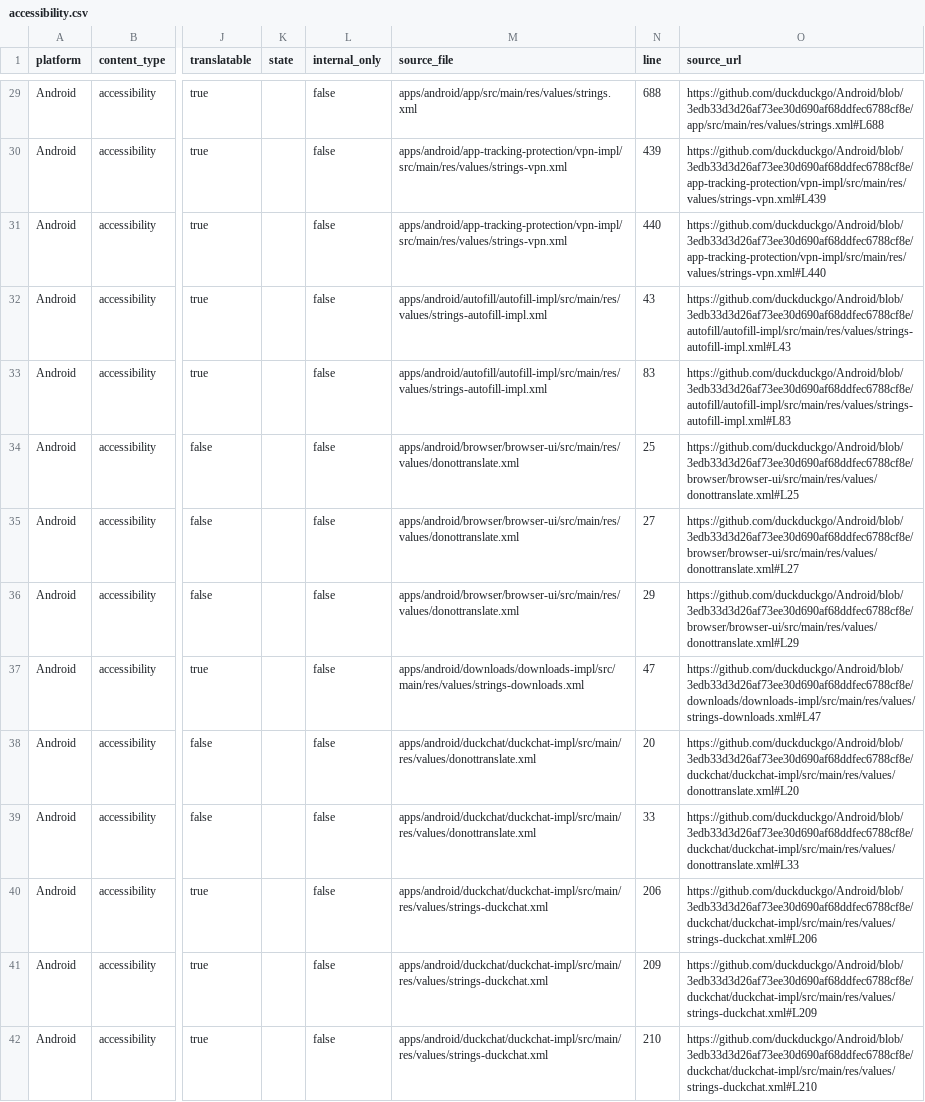
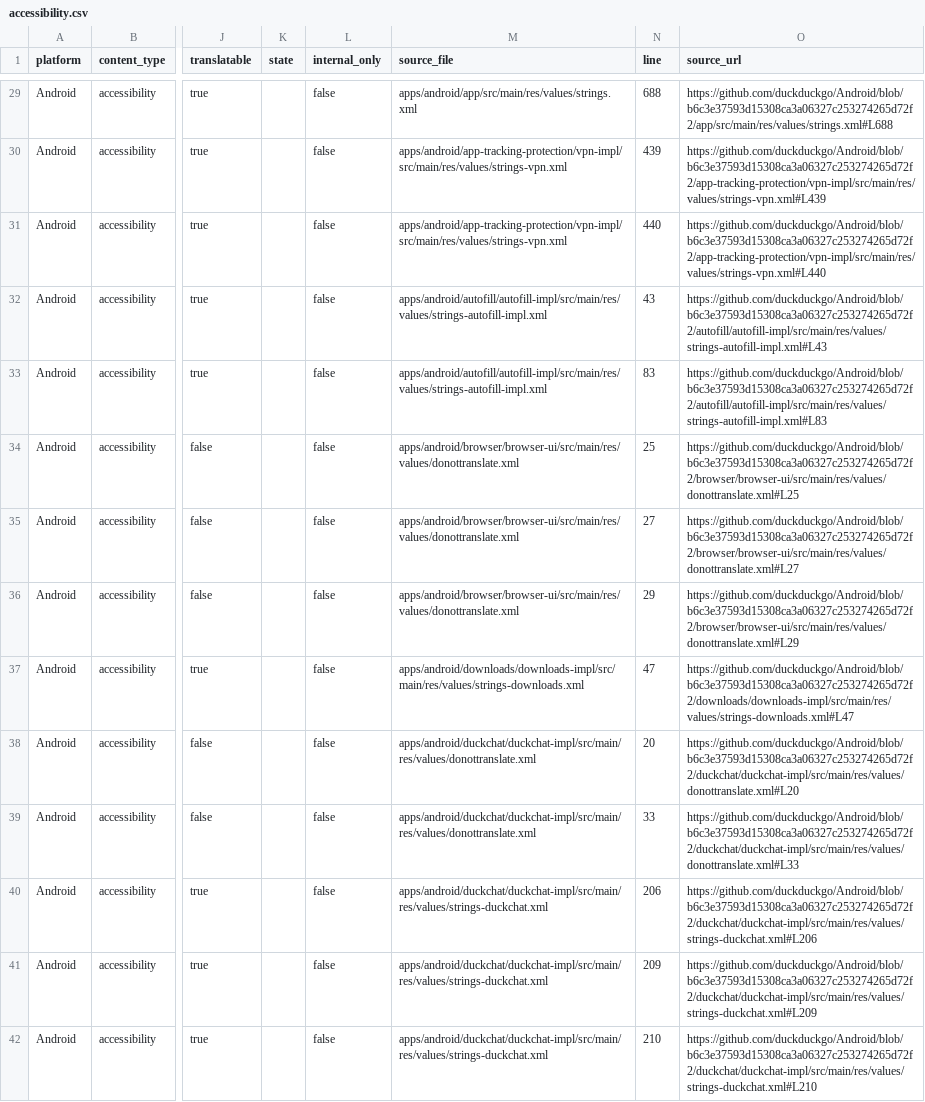
Before and after one commit to duckduckgo/product-copy, a CSV file: strings/android/accessibility.csv, drawn as a sheet; only a part is shown, gaps mark what is left out; the diff covers the shown part only; the diff names each change by its address in the sheet, - before the commit and + after, or states it on an @@ line.

```diff
--- a/strings/android/accessibility.csv
+++ b/strings/android/accessibility.csv
-O29 (source_url): https://github.com/duckduckgo/Android/blob/3edb33d3d26af73ee30d690af68ddfec6788cf8e/app/src/main/res/values/strings.xml#L688
+O29 (source_url): https://github.com/duckduckgo/Android/blob/b6c3e37593d15308ca3a06327c253274265d72f2/app/src/main/res/values/strings.xml#L688
-O30 (source_url): https://github.com/duckduckgo/Android/blob/3edb33d3d26af73ee30d690af68ddfec6788cf8e/app-tracking-protection/vpn-impl/src/main/res/values/strings-vpn.xml#L439
+O30 (source_url): https://github.com/duckduckgo/Android/blob/b6c3e37593d15308ca3a06327c253274265d72f2/app-tracking-protection/vpn-impl/src/main/res/values/strings-vpn.xml#L439
-O31 (source_url): https://github.com/duckduckgo/Android/blob/3edb33d3d26af73ee30d690af68ddfec6788cf8e/app-tracking-protection/vpn-impl/src/main/res/values/strings-vpn.xml#L440
+O31 (source_url): https://github.com/duckduckgo/Android/blob/b6c3e37593d15308ca3a06327c253274265d72f2/app-tracking-protection/vpn-impl/src/main/res/values/strings-vpn.xml#L440
-O32 (source_url): https://github.com/duckduckgo/Android/blob/3edb33d3d26af73ee30d690af68ddfec6788cf8e/autofill/autofill-impl/src/main/res/values/strings-autofill-impl.xml#L43
+O32 (source_url): https://github.com/duckduckgo/Android/blob/b6c3e37593d15308ca3a06327c253274265d72f2/autofill/autofill-impl/src/main/res/values/strings-autofill-impl.xml#L43
-O33 (source_url): https://github.com/duckduckgo/Android/blob/3edb33d3d26af73ee30d690af68ddfec6788cf8e/autofill/autofill-impl/src/main/res/values/strings-autofill-impl.xml#L83
+O33 (source_url): https://github.com/duckduckgo/Android/blob/b6c3e37593d15308ca3a06327c253274265d72f2/autofill/autofill-impl/src/main/res/values/strings-autofill-impl.xml#L83
-O34 (source_url): https://github.com/duckduckgo/Android/blob/3edb33d3d26af73ee30d690af68ddfec6788cf8e/browser/browser-ui/src/main/res/values/donottranslate.xml#L25
+O34 (source_url): https://github.com/duckduckgo/Android/blob/b6c3e37593d15308ca3a06327c253274265d72f2/browser/browser-ui/src/main/res/values/donottranslate.xml#L25
-O35 (source_url): https://github.com/duckduckgo/Android/blob/3edb33d3d26af73ee30d690af68ddfec6788cf8e/browser/browser-ui/src/main/res/values/donottranslate.xml#L27
+O35 (source_url): https://github.com/duckduckgo/Android/blob/b6c3e37593d15308ca3a06327c253274265d72f2/browser/browser-ui/src/main/res/values/donottranslate.xml#L27
-O36 (source_url): https://github.com/duckduckgo/Android/blob/3edb33d3d26af73ee30d690af68ddfec6788cf8e/browser/browser-ui/src/main/res/values/donottranslate.xml#L29
+O36 (source_url): https://github.com/duckduckgo/Android/blob/b6c3e37593d15308ca3a06327c253274265d72f2/browser/browser-ui/src/main/res/values/donottranslate.xml#L29
-O37 (source_url): https://github.com/duckduckgo/Android/blob/3edb33d3d26af73ee30d690af68ddfec6788cf8e/downloads/downloads-impl/src/main/res/values/strings-downloads.xml#L47
+O37 (source_url): https://github.com/duckduckgo/Android/blob/b6c3e37593d15308ca3a06327c253274265d72f2/downloads/downloads-impl/src/main/res/values/strings-downloads.xml#L47
-O38 (source_url): https://github.com/duckduckgo/Android/blob/3edb33d3d26af73ee30d690af68ddfec6788cf8e/duckchat/duckchat-impl/src/main/res/values/donottranslate.xml#L20
+O38 (source_url): https://github.com/duckduckgo/Android/blob/b6c3e37593d15308ca3a06327c253274265d72f2/duckchat/duckchat-impl/src/main/res/values/donottranslate.xml#L20
-O39 (source_url): https://github.com/duckduckgo/Android/blob/3edb33d3d26af73ee30d690af68ddfec6788cf8e/duckchat/duckchat-impl/src/main/res/values/donottranslate.xml#L33
+O39 (source_url): https://github.com/duckduckgo/Android/blob/b6c3e37593d15308ca3a06327c253274265d72f2/duckchat/duckchat-impl/src/main/res/values/donottranslate.xml#L33
-O40 (source_url): https://github.com/duckduckgo/Android/blob/3edb33d3d26af73ee30d690af68ddfec6788cf8e/duckchat/duckchat-impl/src/main/res/values/strings-duckchat.xml#L206
+O40 (source_url): https://github.com/duckduckgo/Android/blob/b6c3e37593d15308ca3a06327c253274265d72f2/duckchat/duckchat-impl/src/main/res/values/strings-duckchat.xml#L206
-O41 (source_url): https://github.com/duckduckgo/Android/blob/3edb33d3d26af73ee30d690af68ddfec6788cf8e/duckchat/duckchat-impl/src/main/res/values/strings-duckchat.xml#L209
+O41 (source_url): https://github.com/duckduckgo/Android/blob/b6c3e37593d15308ca3a06327c253274265d72f2/duckchat/duckchat-impl/src/main/res/values/strings-duckchat.xml#L209
-O42 (source_url): https://github.com/duckduckgo/Android/blob/3edb33d3d26af73ee30d690af68ddfec6788cf8e/duckchat/duckchat-impl/src/main/res/values/strings-duckchat.xml#L210
+O42 (source_url): https://github.com/duckduckgo/Android/blob/b6c3e37593d15308ca3a06327c253274265d72f2/duckchat/duckchat-impl/src/main/res/values/strings-duckchat.xml#L210
```
Also changed, not shown: 62 edited cells elsewhere in this file, strings/android/body.csv, strings/android/buttons.csv, 36 other files.
